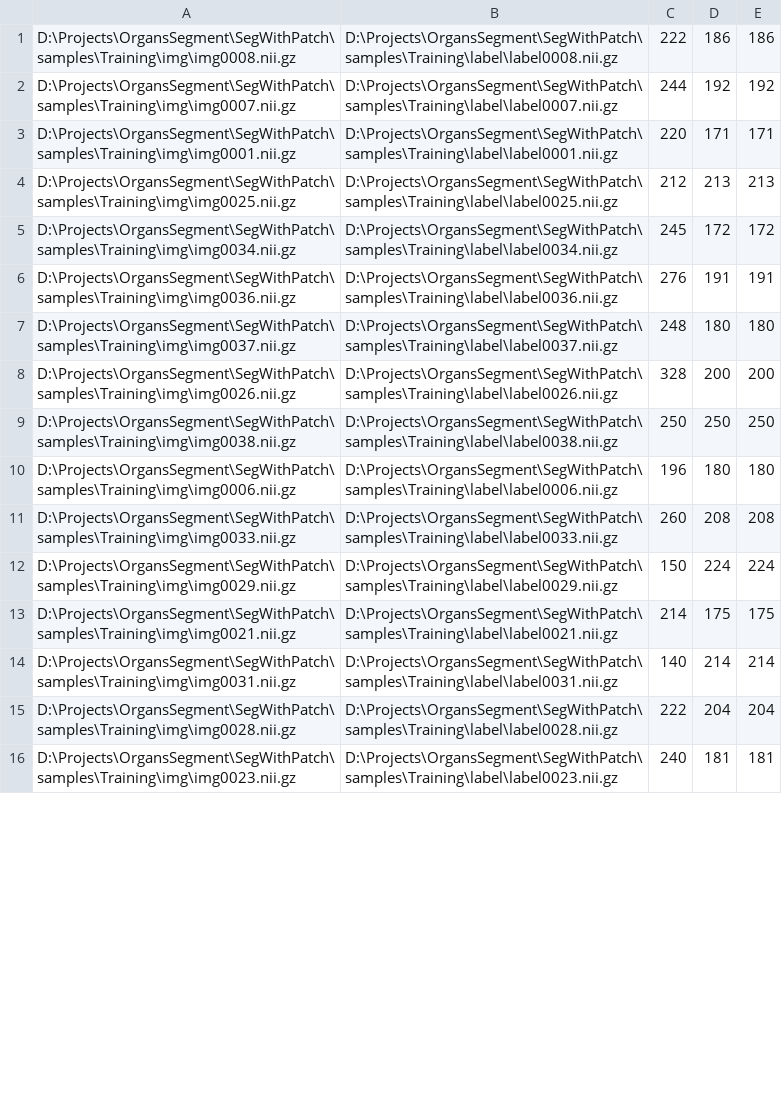
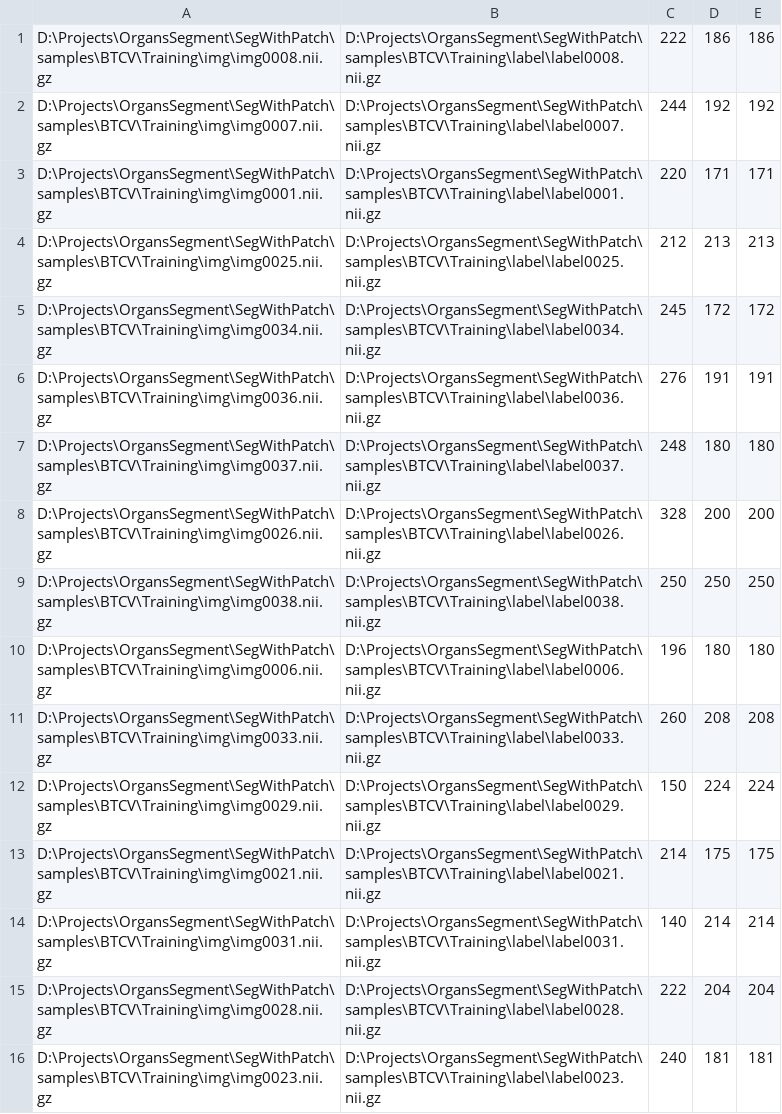
Before and after one commit to JiananHe/SegWithPatch, a CSV file: csv_files/btcv_train_info.csv, drawn as a sheet; only a part is shown; the diff covers the shown part only.

Commit message:
milestone 4: OHPM with two-spacing samples and 3dunet

```diff
--- a/csv_files/btcv_train_info.csv
+++ b/csv_files/btcv_train_info.csv
@@ -1,16 +1,16 @@
-D:\Projects\OrgansSegment\SegWithPatch\samples\Training\img\img0008.nii.gz,D:\Projects\OrgansSegment\SegWithPatch\samples\Training\label\label0008.nii.gz,222,186,186
-D:\Projects\OrgansSegment\SegWithPatch\samples\Training\img\img0007.nii.gz,D:\Projects\OrgansSegment\SegWithPatch\samples\Training\label\label0007.nii.gz,244,192,192
-D:\Projects\OrgansSegment\SegWithPatch\samples\Training\img\img0001.nii.gz,D:\Projects\OrgansSegment\SegWithPatch\samples\Training\label\label0001.nii.gz,220,171,171
-D:\Projects\OrgansSegment\SegWithPatch\samples\Training\img\img0025.nii.gz,D:\Projects\OrgansSegment\SegWithPatch\samples\Training\label\label0025.nii.gz,212,213,213
-D:\Projects\OrgansSegment\SegWithPatch\samples\Training\img\img0034.nii.gz,D:\Projects\OrgansSegment\SegWithPatch\samples\Training\label\label0034.nii.gz,245,172,172
-D:\Projects\OrgansSegment\SegWithPatch\samples\Training\img\img0036.nii.gz,D:\Projects\OrgansSegment\SegWithPatch\samples\Training\label\label0036.nii.gz,276,191,191
-D:\Projects\OrgansSegment\SegWithPatch\samples\Training\img\img0037.nii.gz,D:\Projects\OrgansSegment\SegWithPatch\samples\Training\label\label0037.nii.gz,248,180,180
-D:\Projects\OrgansSegment\SegWithPatch\samples\Training\img\img0026.nii.gz,D:\Projects\OrgansSegment\SegWithPatch\samples\Training\label\label0026.nii.gz,328,200,200
-D:\Projects\OrgansSegment\SegWithPatch\samples\Training\img\img0038.nii.gz,D:\Projects\OrgansSegment\SegWithPatch\samples\Training\label\label0038.nii.gz,250,250,250
-D:\Projects\OrgansSegment\SegWithPatch\samples\Training\img\img0006.nii.gz,D:\Projects\OrgansSegment\SegWithPatch\samples\Training\label\label0006.nii.gz,196,180,180
-D:\Projects\OrgansSegment\SegWithPatch\samples\Training\img\img0033.nii.gz,D:\Projects\OrgansSegment\SegWithPatch\samples\Training\label\label0033.nii.gz,260,208,208
-D:\Projects\OrgansSegment\SegWithPatch\samples\Training\img\img0029.nii.gz,D:\Projects\OrgansSegment\SegWithPatch\samples\Training\label\label0029.nii.gz,150,224,224
-D:\Projects\OrgansSegment\SegWithPatch\samples\Training\img\img0021.nii.gz,D:\Projects\OrgansSegment\SegWithPatch\samples\Training\label\label0021.nii.gz,214,175,175
-D:\Projects\OrgansSegment\SegWithPatch\samples\Training\img\img0031.nii.gz,D:\Projects\OrgansSegment\SegWithPatch\samples\Training\label\label0031.nii.gz,140,214,214
-D:\Projects\OrgansSegment\SegWithPatch\samples\Training\img\img0028.nii.gz,D:\Projects\OrgansSegment\SegWithPatch\samples\Training\label\label0028.nii.gz,222,204,204
-D:\Projects\OrgansSegment\SegWithPatch\samples\Training\img\img0023.nii.gz,D:\Projects\OrgansSegment\SegWithPatch\samples\Training\label\label0023.nii.gz,240,181,181
+D:\Projects\OrgansSegment\SegWithPatch\samples\BTCV\Training\img\img0008.nii.gz,D:\Projects\OrgansSegment\SegWithPatch\samples\BTCV\Training\label\label0008.nii.gz,222,186,186
+D:\Projects\OrgansSegment\SegWithPatch\samples\BTCV\Training\img\img0007.nii.gz,D:\Projects\OrgansSegment\SegWithPatch\samples\BTCV\Training\label\label0007.nii.gz,244,192,192
+D:\Projects\OrgansSegment\SegWithPatch\samples\BTCV\Training\img\img0001.nii.gz,D:\Projects\OrgansSegment\SegWithPatch\samples\BTCV\Training\label\label0001.nii.gz,220,171,171
+D:\Projects\OrgansSegment\SegWithPatch\samples\BTCV\Training\img\img0025.nii.gz,D:\Projects\OrgansSegment\SegWithPatch\samples\BTCV\Training\label\label0025.nii.gz,212,213,213
+D:\Projects\OrgansSegment\SegWithPatch\samples\BTCV\Training\img\img0034.nii.gz,D:\Projects\OrgansSegment\SegWithPatch\samples\BTCV\Training\label\label0034.nii.gz,245,172,172
+D:\Projects\OrgansSegment\SegWithPatch\samples\BTCV\Training\img\img0036.nii.gz,D:\Projects\OrgansSegment\SegWithPatch\samples\BTCV\Training\label\label0036.nii.gz,276,191,191
+D:\Projects\OrgansSegment\SegWithPatch\samples\BTCV\Training\img\img0037.nii.gz,D:\Projects\OrgansSegment\SegWithPatch\samples\BTCV\Training\label\label0037.nii.gz,248,180,180
+D:\Projects\OrgansSegment\SegWithPatch\samples\BTCV\Training\img\img0026.nii.gz,D:\Projects\OrgansSegment\SegWithPatch\samples\BTCV\Training\label\label0026.nii.gz,328,200,200
+D:\Projects\OrgansSegment\SegWithPatch\samples\BTCV\Training\img\img0038.nii.gz,D:\Projects\OrgansSegment\SegWithPatch\samples\BTCV\Training\label\label0038.nii.gz,250,250,250
+D:\Projects\OrgansSegment\SegWithPatch\samples\BTCV\Training\img\img0006.nii.gz,D:\Projects\OrgansSegment\SegWithPatch\samples\BTCV\Training\label\label0006.nii.gz,196,180,180
+D:\Projects\OrgansSegment\SegWithPatch\samples\BTCV\Training\img\img0033.nii.gz,D:\Projects\OrgansSegment\SegWithPatch\samples\BTCV\Training\label\label0033.nii.gz,260,208,208
+D:\Projects\OrgansSegment\SegWithPatch\samples\BTCV\Training\img\img0029.nii.gz,D:\Projects\OrgansSegment\SegWithPatch\samples\BTCV\Training\label\label0029.nii.gz,150,224,224
+D:\Projects\OrgansSegment\SegWithPatch\samples\BTCV\Training\img\img0021.nii.gz,D:\Projects\OrgansSegment\SegWithPatch\samples\BTCV\Training\label\label0021.nii.gz,214,175,175
+D:\Projects\OrgansSegment\SegWithPatch\samples\BTCV\Training\img\img0031.nii.gz,D:\Projects\OrgansSegment\SegWithPatch\samples\BTCV\Training\label\label0031.nii.gz,140,214,214
+D:\Projects\OrgansSegment\SegWithPatch\samples\BTCV\Training\img\img0028.nii.gz,D:\Projects\OrgansSegment\SegWithPatch\samples\BTCV\Training\label\label0028.nii.gz,222,204,204
+D:\Projects\OrgansSegment\SegWithPatch\samples\BTCV\Training\img\img0023.nii.gz,D:\Projects\OrgansSegment\SegWithPatch\samples\BTCV\Training\label\label0023.nii.gz,240,181,181
```
Also changed, not shown: 16 edited cells elsewhere in this file, csv_files/btcv_test_info.csv, csv_files/btcv_val_info.csv, 7 other files.
